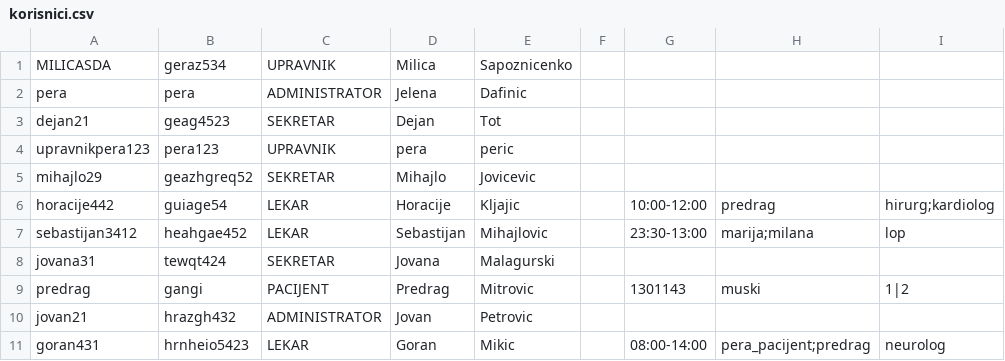
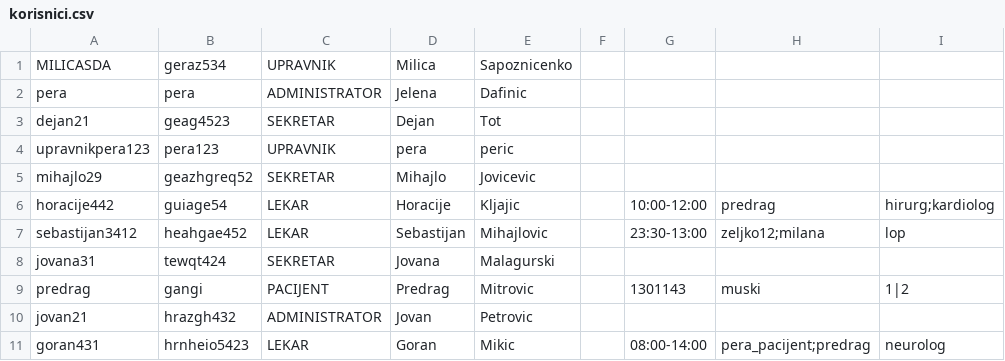
Before and after one commit to dragicevic19/usi-hospital, a CSV file: data/korisnici.csv, drawn as a sheet; only a part is shown.

```diff
--- a/data/korisnici.csv
+++ b/data/korisnici.csv
@@ -6,3 +6,3 @@ mihajlo29,geazhgreq52,SEKRETAR,Mihajlo,Jovicevic,
 horacije442,guiage54,LEKAR,Horacije,Kljajic,,10:00-12:00,predrag,hirurg;kardiolog
-sebastijan3412,heahgae452,LEKAR,Sebastijan,Mihajlovic,,23:30-13:00,marija;milana,lop
+sebastijan3412,heahgae452,LEKAR,Sebastijan,Mihajlovic,,23:30-13:00,zeljko12;milana,lop
 jovana31,tewqt424,SEKRETAR,Jovana,Malagurski,
```
Also changed, not shown: data/bolnicka_oprema.csv, data/dogadjaji.csv, 35 other files.
